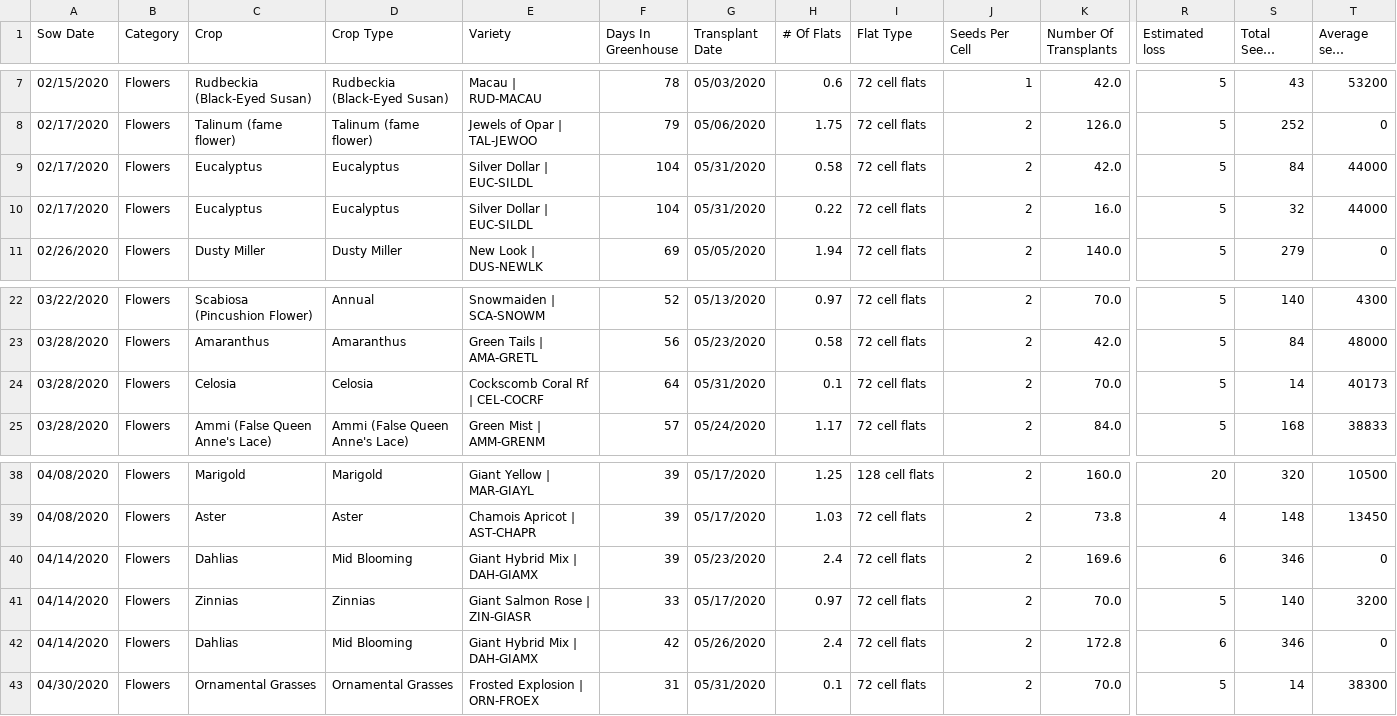
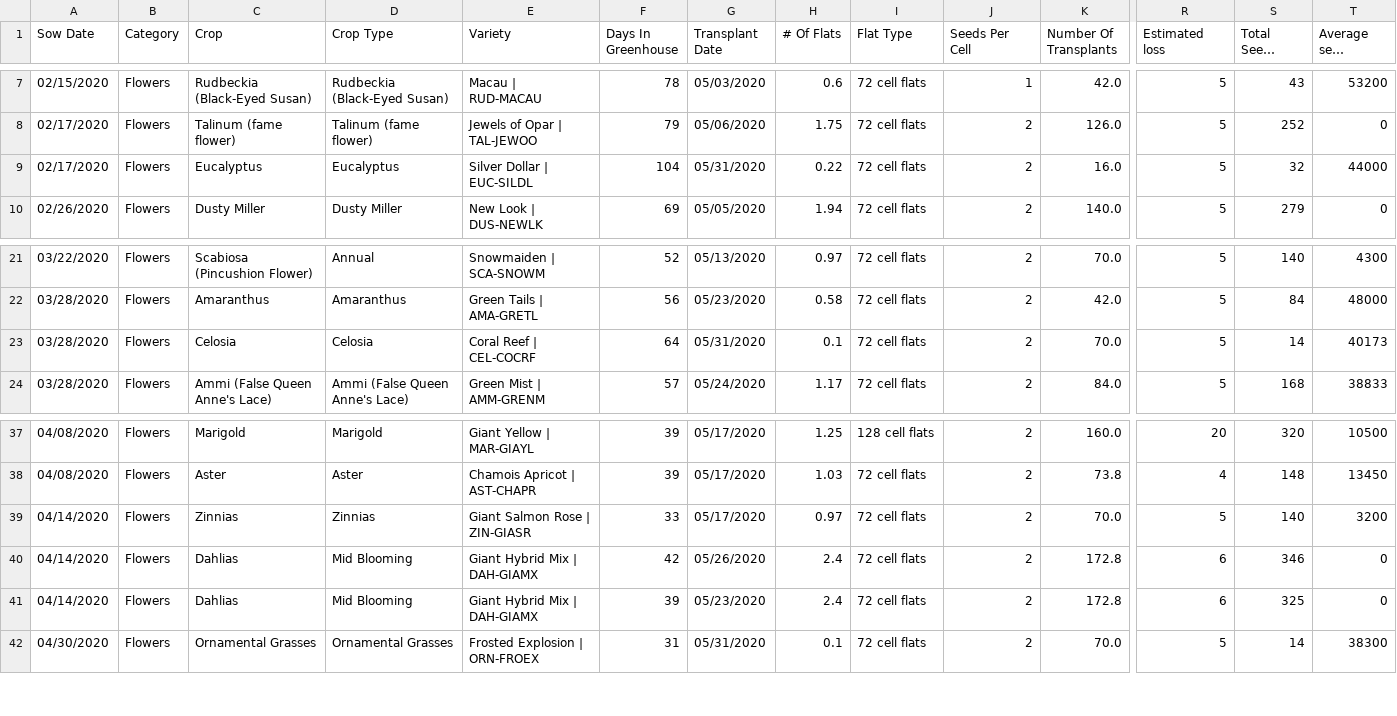
Before and after one commit to ohiobarn/flowerfarm, a CSV file: exports/tend/csv_export/Greenhouse_plan.csv, drawn as a sheet; only a part is shown, gaps mark what is left out; long unchanged cells end in …; removed rows and columns are numbered as before the commit, all else as after; rows hold the shown columns only; the diff names each change by its address in the sheet, - before the commit and + after, or states it on an @@ line.

```diff
--- a/exports/tend/csv_export/Greenhouse_plan.csv
+++ b/exports/tend/csv_export/Greenhouse_plan.csv
-row 9: 02/17/2020 | Flowers | Eucalyptus | Eucalyptus | Silver Dollar | EUC-SILDL | 104 | 05/31/2020 | 0.58 | 72 cell flats | 2 | 42.0 | 5 | 84 | 44000
-E23 (Variety): Cockscomb Coral Rf | CEL-COCRF
+E23 (Variety): Coral Reef | CEL-COCRF
-row 40: 04/14/2020 | Flowers | Dahlias | Mid Blooming | Giant Hybrid Mix | DAH-GIAMX | 39 | 05/23/2020 | 2.4 | 72 cell flats | 2 | 169.6 | 6 | 346 | 0
+row 41: 04/14/2020 | Flowers | Dahlias | Mid Blooming | Giant Hybrid Mix | DAH-GIAMX | 39 | 05/23/2020 | 2.4 | 72 cell flats | 2 | 172.8 | 6 | 325 | 0
```
Also changed, not shown: exports/tend/csv_export/Crop_plan.csv, exports/tend/csv_export/Expenses.csv, 22 other files.
